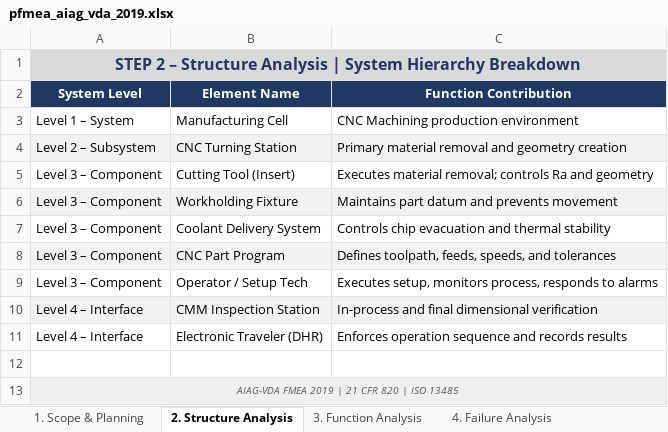
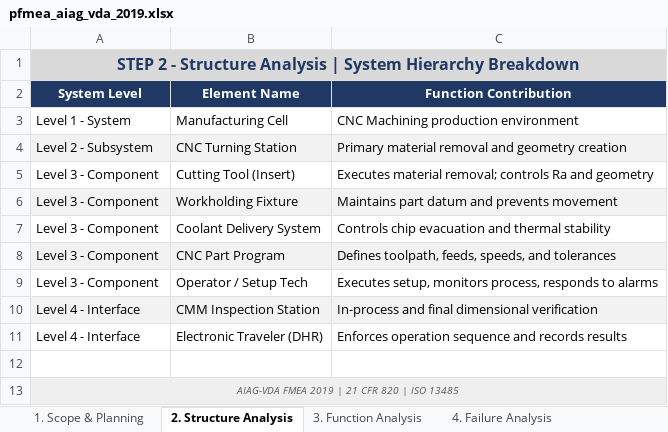
Before and after one commit to LSaiko/pfmea-template, an Excel workbook: pfmea_aiag_vda_2019.xlsx, sheet 2. Structure Analysis, drawn as a sheet; values as stored, in another font and other column widths than the file's, no borders; the diff names each change by its address in the sheet, - before the commit and + after, or states it on an @@ line.

```diff
--- a/pfmea_aiag_vda_2019.xlsx (sheet 2. Structure Analysis)
+++ b/pfmea_aiag_vda_2019.xlsx (sheet 2. Structure Analysis)
-A1 (System Level): STEP 2 – Structure Analysis…
+A1 (System Level): STEP 2 - Structure Analysis…
-A3 (System Level): Level 1 – System
+A3 (System Level): Level 1 - System
-A4 (System Level): Level 2 – Subsystem
+A4 (System Level): Level 2 - Subsystem
-A5:A9 (System Level): Level 3 – Component
+A5:A9 (System Level): Level 3 - Component
-A10:A11 (System Level): Level 4 – Interface
+A10:A11 (System Level): Level 4 - Interface
```
Also changed, not shown: sheet 4. Failure Analysis, sheet 7. Results Summary, sheet 5. Risk Rating, sheet 1. Scope & Planning, sheet 6. Optimization, sheet 3. Function Analysis, other sheet tabs, pfmea_spinal_peek_cage.xlsx, pfmea_sterile_packaging.xlsx, 24 other files.
